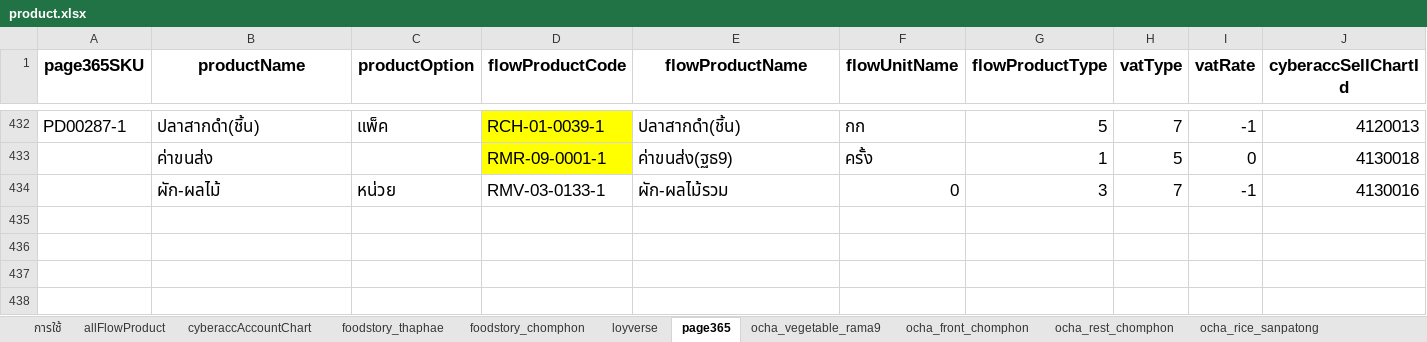
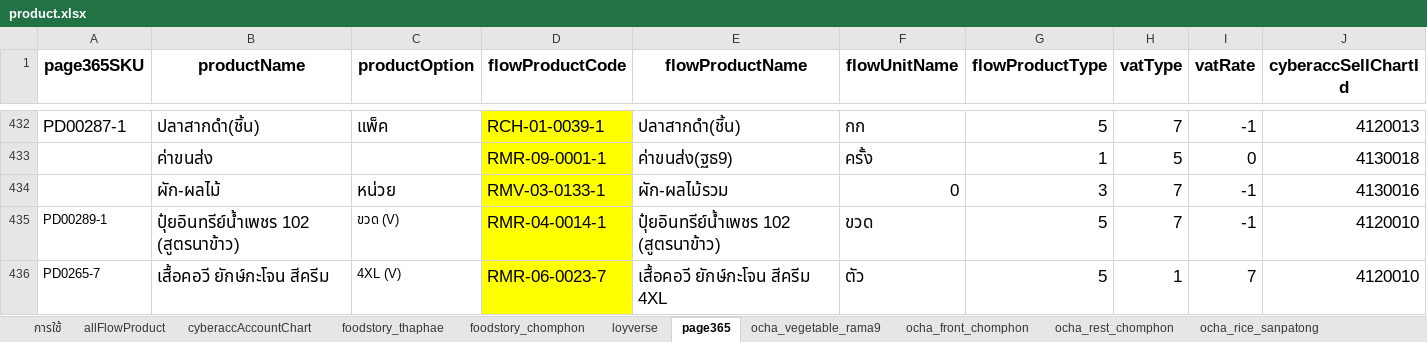
Before and after one commit to yothinn/thamFlowAcc, an Excel workbook: libs/product/product.xlsx, sheet page365, drawn as a sheet; only a part is shown, gaps mark what is left out; values as stored, in another font and other column widths than the file's, no borders; conditional formats and table styles not drawn; the diff names each change by its address in the sheet, - before the commit and + after, or states it on an @@ line.

```diff
--- a/libs/product/product.xlsx (sheet page365)
+++ b/libs/product/product.xlsx (sheet page365)
-D434 fill: none
+D434 fill: #FFFF00
+row 435: PD00289-1 | ปุ๋ยอินทรีย์น้ำเพชร 102 (สูตรนาข้าว) | ขวด (V) | RMR-04-0014-1 | ปุ๋ยอินทรีย์น้ำเพชร 102 (สูตรนาข้าว) | ขวด | 5 | 7 | -1 | 4120010
+row 436: PD0265-7 | เสื้อคอวี ยักษ์กะโจน สีครีม | 4XL (V) | RMR-06-0023-7 | เสื้อคอวี ยักษ์กะโจน สีครีม 4XL | ตัว | 5 | 1 | 7 | 4120010
```
Also changed, not shown: sheet allFlowProduct, sheet ocha_vegetable_rama9, sheet loyverse, sheet ocha_rice_sanpatong, 5 other files.
